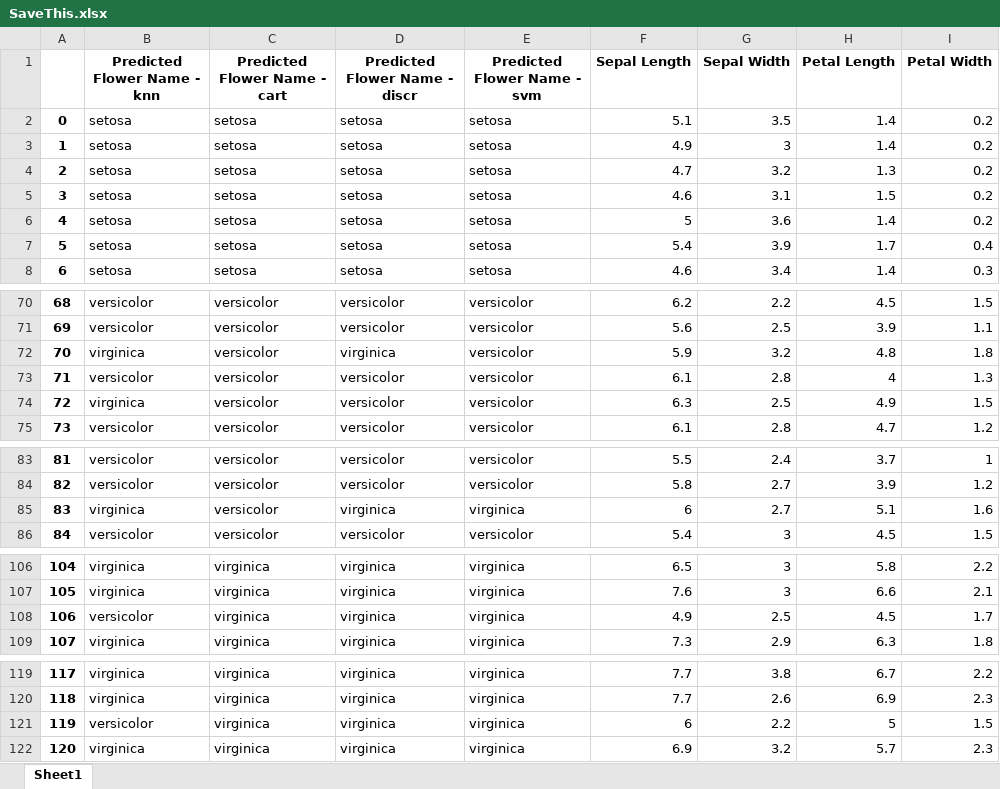
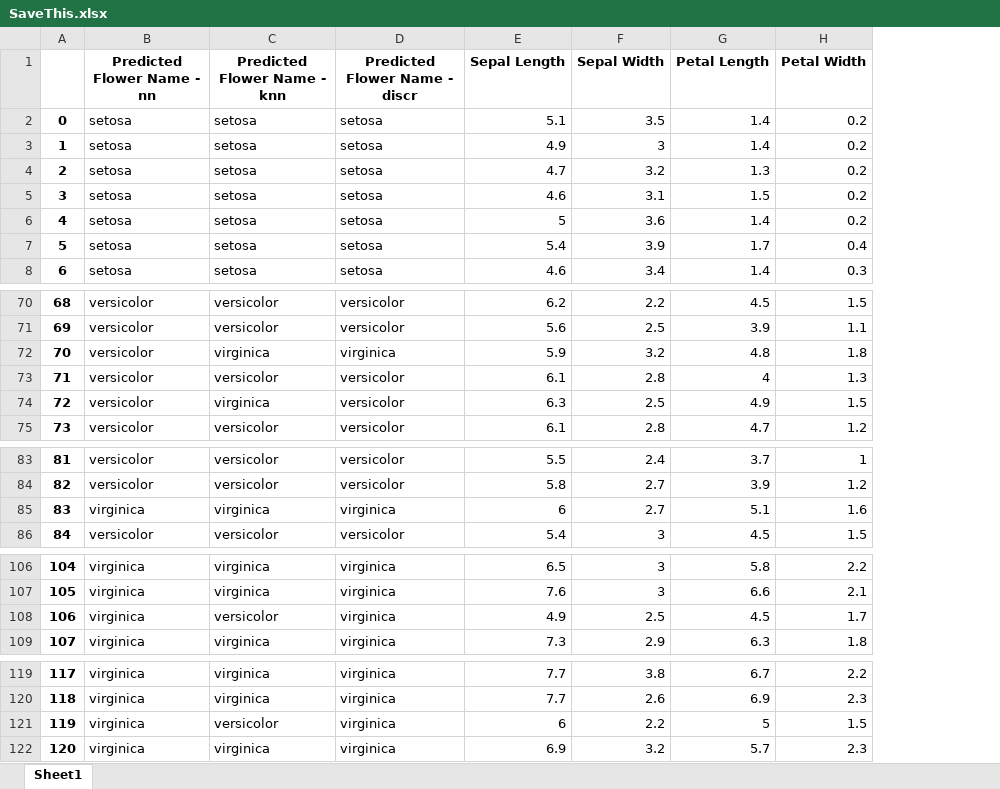
Before and after one commit to EricApgar/Protesilaus, an Excel workbook: test files/SaveThis.xlsx, sheet Sheet1, drawn as a sheet; only a part is shown, gaps mark what is left out; values as stored, in another font and other column widths than the file's, no borders; the diff covers the shown part only; the diff names each change by its address in the sheet, - before the commit and + after, or states it on an @@ line.

```diff
--- a/test files/SaveThis.xlsx (sheet Sheet1)
+++ b/test files/SaveThis.xlsx (sheet Sheet1)
-column E (Predicted Flower Name - svm), rows 2-8: all setosa; rows 70-75: all versicolor; rows 83-86: versicolor | versicolor | virginica | versicolor; rows 106-109: all virginica; rows 119-122: all virginica
-B1: Predicted Flower Name - knn
+B1: Predicted Flower Name - nn
-C1: Predicted Flower Name - cart
+C1: Predicted Flower Name - knn
-B72 (Predicted Flower Name - nn): virginica
+B72 (Predicted Flower Name - nn): versicolor
-C72 (Predicted Flower Name - knn): versicolor
+C72 (Predicted Flower Name - knn): virginica
-B74 (Predicted Flower Name - nn): virginica
+B74 (Predicted Flower Name - nn): versicolor
-C74 (Predicted Flower Name - knn): versicolor
+C74 (Predicted Flower Name - knn): virginica
-C85 (Predicted Flower Name - knn): versicolor
+C85 (Predicted Flower Name - knn): virginica
-B108 (Predicted Flower Name - nn): versicolor
+B108 (Predicted Flower Name - nn): virginica
-C108 (Predicted Flower Name - knn): virginica
+C108 (Predicted Flower Name - knn): versicolor
-B121 (Predicted Flower Name - nn): versicolor
+B121 (Predicted Flower Name - nn): virginica
-C121 (Predicted Flower Name - knn): virginica
+C121 (Predicted Flower Name - knn): versicolor
```
Also changed, not shown: 1 edited cell elsewhere in this sheet, 2 other files.
